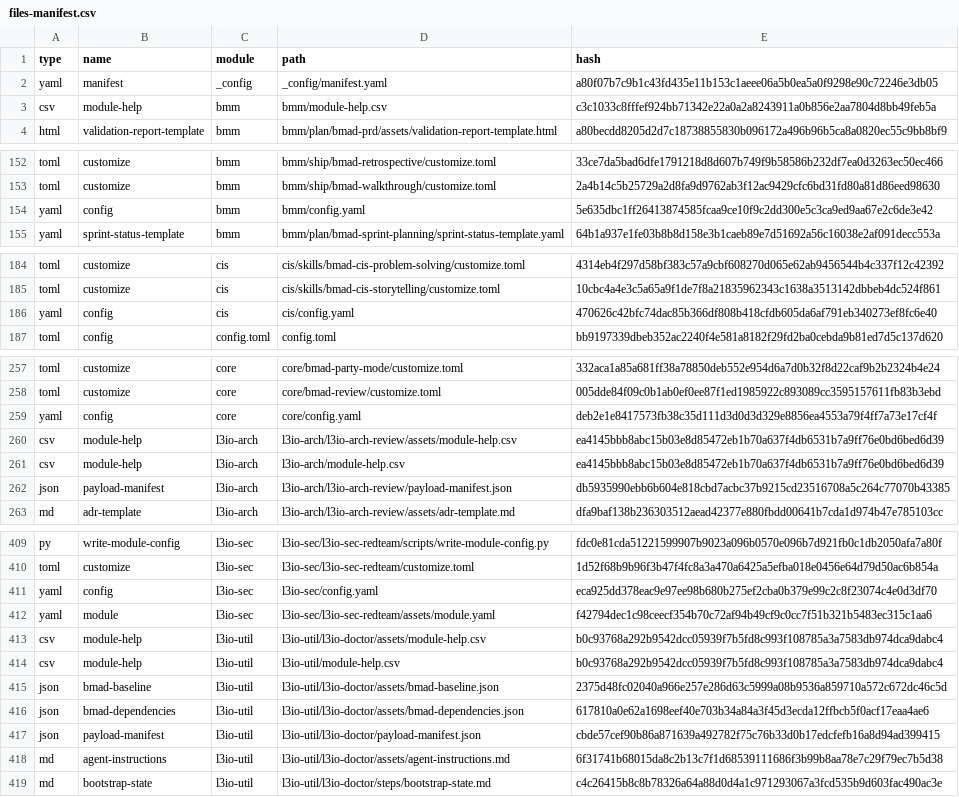
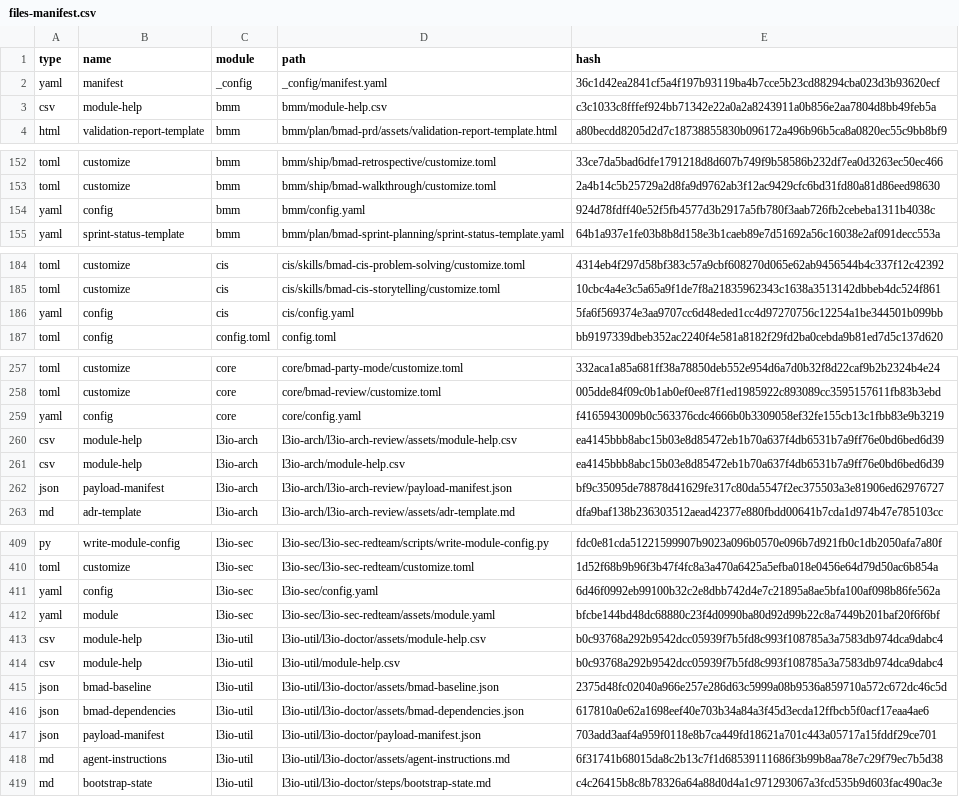
Before and after one commit to ravensorb/l3io-wordpress-config, a CSV file: _bmad/_config/files-manifest.csv, drawn as a sheet; only a part is shown, gaps mark what is left out; the diff covers the shown part only.

```diff
--- a/_bmad/_config/files-manifest.csv
+++ b/_bmad/_config/files-manifest.csv
@@ -1,3 +1,3 @@
 type,name,module,path,hash
-"yaml","manifest","_config","_config/manifest.yaml","a80f07b7c9b1c43fd435e11b153c1aeee06a5b0ea5a0f9298e90c72246e3db05"
+"yaml","manifest","_config","_config/manifest.yaml","36c1d42ea2841cf5a4f197b93119ba4b7cce5b23cd88294cba023d3b93620ecf"
 "csv","module-help","bmm","bmm/module-help.csv","c3c1033c8fffef924bb71342e22a0a2a8243911a0b856e2aa7804d8bb49feb5a"
@@ -153,3 +153,3 @@ type,name,module,path,hash
 "toml","customize","bmm","bmm/ship/bmad-walkthrough/customize.toml","2a4b14c5b25729a2d8fa9d9762ab3f12ac9429cfc6bd31fd80a81d86eed98630"
-"yaml","config","bmm","bmm/config.yaml","5e635dbc1ff26413874585fcaa9ce10f9c2dd300e5c3ca9ed9aa67e2c6de3e42"
+"yaml","config","bmm","bmm/config.yaml","924d78fdff40e52f5fb4577d3b2917a5fb780f3aab726fb2cebeba1311b4038c"
 "yaml","sprint-status-template","bmm","bmm/plan/bmad-sprint-planning/sprint-status-template.yaml","64b1a937e1fe03b8b8d158e3b1caeb89e7d51692a56c16038e2af091decc553a"
@@ -185,3 +185,3 @@ type,name,module,path,hash
 "toml","customize","cis","cis/skills/bmad-cis-storytelling/customize.toml","10cbc4a4e3c5a65a9f1de7f8a21835962343c1638a3513142dbbeb4dc524f861"
-"yaml","config","cis","cis/config.yaml","470626c42bfc74dac85b366df808b418cfdb605da6af791eb340273ef8fc6e40"
+"yaml","config","cis","cis/config.yaml","5fa6f569374e3aa9707cc6d48eded1cc4d97270756c12254a1be344501b099bb"
 "toml","config","config.toml","config.toml","bb9197339dbeb352ac2240f4e581a8182f29fd2ba0cebda9b81ed7d5c137d620"
@@ -258,6 +258,6 @@ type,name,module,path,hash
 "toml","customize","core","core/bmad-review/customize.toml","005dde84f09c0b1ab0ef0ee87f1ed1985922c893089cc3595157611fb83b3ebd"
-"yaml","config","core","core/config.yaml","deb2e1e8417573fb38c35d111d3d0d3d329e8856ea4553a79f4ff7a73e17cf4f"
+"yaml","config","core","core/config.yaml","f4165943009b0c563376cdc4666b0b3309058ef32fe155cb13c1fbb83e9b3219"
 "csv","module-help","l3io-arch","l3io-arch/l3io-arch-review/assets/module-help.csv","ea4145bbb8abc15b03e8d85472eb1b70a637f4db6531b7a9ff76e0bd6bed6d39"
 "csv","module-help","l3io-arch","l3io-arch/module-help.csv","ea4145bbb8abc15b03e8d85472eb1b70a637f4db6531b7a9ff76e0bd6bed6d39"
-"json","payload-manifest","l3io-arch","l3io-arch/l3io-arch-review/payload-manifest.json","db5935990ebb6b604e818cbd7acbc37b9215cd23516708a5c264c77070b43385"
+"json","payload-manifest","l3io-arch","l3io-arch/l3io-arch-review/payload-manifest.json","bf9c35095de78878d41629fe317c80da5547f2ec375503a3e81906ed62976727"
 "md","adr-template","l3io-arch","l3io-arch/l3io-arch-review/assets/adr-template.md","dfa9baf138b236303512aead42377e880fbdd00641b7cda1d974b47e785103cc"
@@ -410,4 +410,4 @@ type,name,module,path,hash
 "toml","customize","l3io-sec","l3io-sec/l3io-sec-redteam/customize.toml","1d52f68b9b96f3b47f4fc8a3a470a6425a5efba018e0456e64d79d50ac6b854a"
-"yaml","config","l3io-sec","l3io-sec/config.yaml","eca925dd378eac9e97ee98b680b275ef2cba0b379e99c2c8f23074c4e0d3df70"
-"yaml","module","l3io-sec","l3io-sec/l3io-sec-redteam/assets/module.yaml","f42794dec1c98ceecf354b70c72af94b49cf9c0cc7f51b321b5483ec315c1aa6"
+"yaml","config","l3io-sec","l3io-sec/config.yaml","6d46f0992eb99100b32c2e8dbb742d4e7c21895a8ae5bfa100af098b86fe562a"
+"yaml","module","l3io-sec","l3io-sec/l3io-sec-redteam/assets/module.yaml","bfcbe144bd48dc68880c23f4d0990ba80d92d99b22c8a7449b201baf20f6f6bf"
 "csv","module-help","l3io-util","l3io-util/l3io-doctor/assets/module-help.csv","b0c93768a292b9542dcc05939f7b5fd8c993f108785a3a7583db974dca9dabc4"
@@ -416,3 +416,3 @@ type,name,module,path,hash
 "json","bmad-dependencies","l3io-util","l3io-util/l3io-doctor/assets/bmad-dependencies.json","617810a0e62a1698eef40e703b34a84a3f45d3ecda12ffbcb5f0acf17eaa4ae6"
-"json","payload-manifest","l3io-util","l3io-util/l3io-doctor/payload-manifest.json","cbde57cef90b86a871639a492782f75c76b33d0b17edcfefb16a8d94ad399415"
+"json","payload-manifest","l3io-util","l3io-util/l3io-doctor/payload-manifest.json","703add3aaf4a959f0118e8b7ca449fd18621a701c443a05717a15fddf29ce701"
 "md","agent-instructions","l3io-util","l3io-util/l3io-doctor/assets/agent-instructions.md","6f31741b68015da8c2b13c7f1d68539111686f3b99b8aa78e7c29f79ec7b5d38"
```
Also changed, not shown: 18 edited cells elsewhere in this file, 44 other files.
